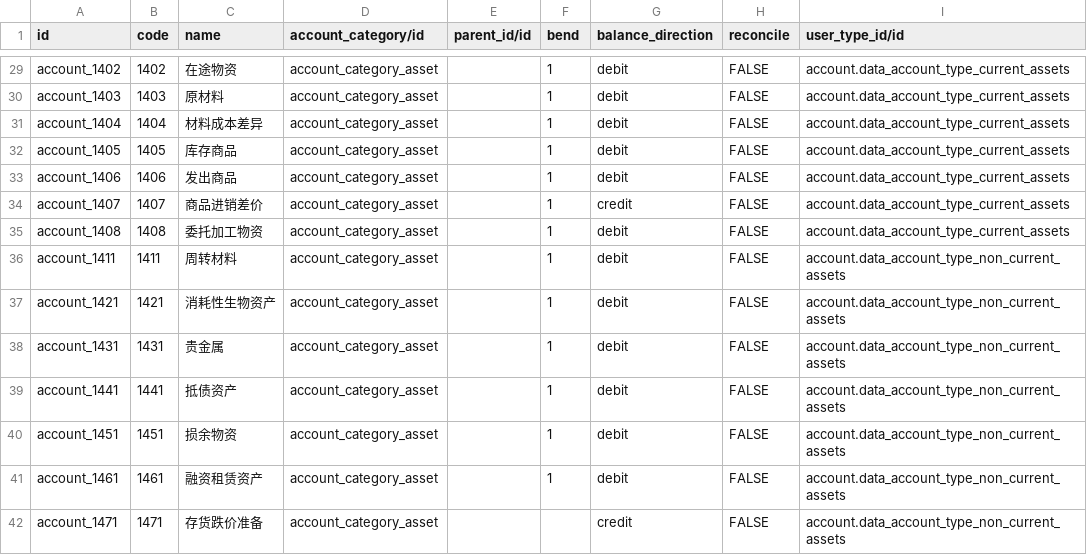
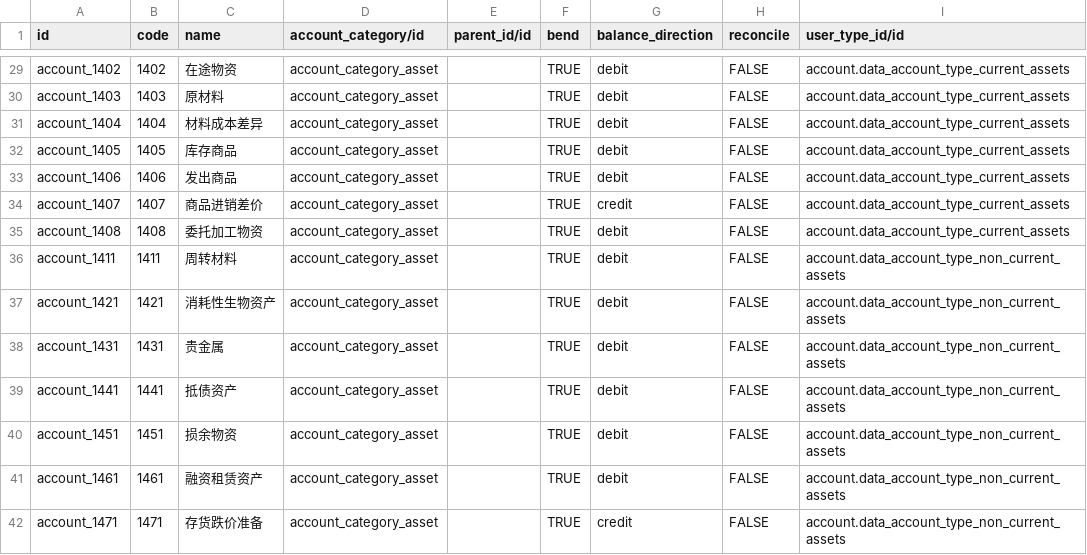
Before and after one commit to chr00tt/l10n_cn_standard, a CSV file: data/account.account.template.csv, drawn as a sheet; only a part is shown, gaps mark what is left out; the diff covers the shown part only; the diff names each change by its address in the sheet, - before the commit and + after, or states it on an @@ line.

```diff
--- a/data/account.account.template.csv
+++ b/data/account.account.template.csv
-F29:F41 (bend): 1
+F29:F41 (bend): TRUE
-F42 (bend): (empty)
+F42 (bend): TRUE
```
Also changed, not shown: 164 edited cells elsewhere in this file.
